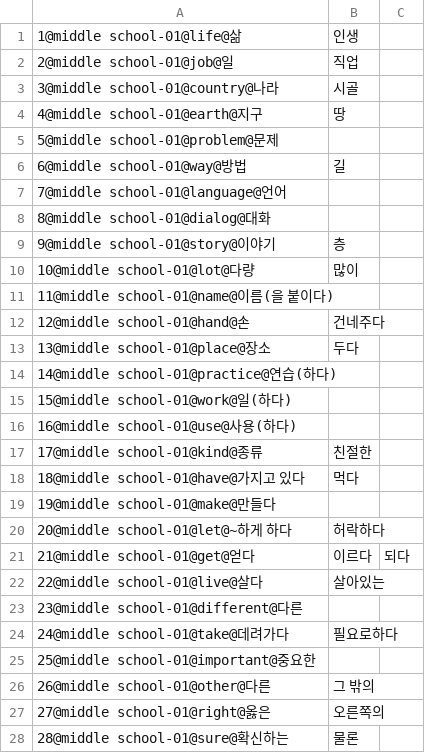
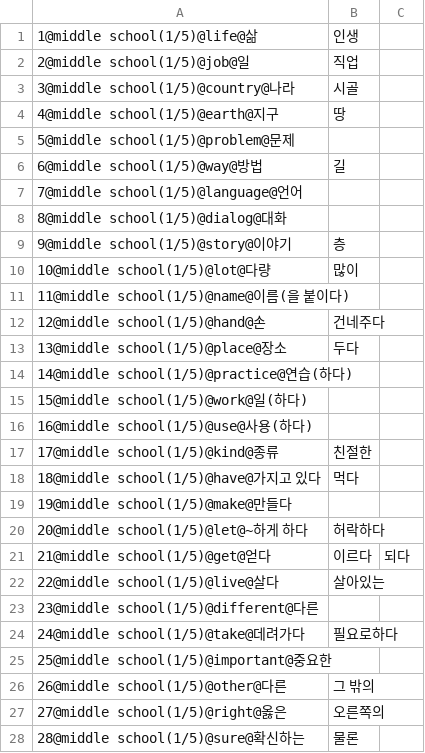
Before and after one commit to jcmania/jcmania.github.io, a CSV file: middleschool-1.csv, drawn as a sheet; only a part is shown; the diff covers the shown part only.

Commit message:
Add files via upload

```diff
--- a/middleschool-1.csv
+++ b/middleschool-1.csv
@@ -1,28 +1,28 @@
-1@middle school-01@life@삶, 인생
-2@middle school-01@job@일, 직업
-3@middle school-01@country@나라, 시골
-4@middle school-01@earth@지구, 땅
-5@middle school-01@problem@문제
-6@middle school-01@way@방법, 길
-7@middle school-01@language@언어
-8@middle school-01@dialog@대화
-9@middle school-01@story@이야기, 층
-10@middle school-01@lot@다량, 많이
-11@middle school-01@name@이름(을 붙이다)
-12@middle school-01@hand@손, 건네주다
-13@middle school-01@place@장소, 두다
-14@middle school-01@practice@연습(하다)
-15@middle school-01@work@일(하다)
-16@middle school-01@use@사용(하다)
-17@middle school-01@kind@종류, 친절한
-18@middle school-01@have@가지고 있다, 먹다
-19@middle school-01@make@만들다
-20@middle school-01@let@~하게 하다, 허락하다
-21@middle school-01@get@얻다, 이르다, 되다
-22@middle school-01@live@살다, 살아있는
-23@middle school-01@different@다른
-24@middle school-01@take@데려가다, 필요로하다
-25@middle school-01@important@중요한
-26@middle school-01@other@다른, 그 밖의
-27@middle school-01@right@옳은, 오른쪽의
-28@middle school-01@sure@확신하는, 물론
+1@middle school(1/5)@life@삶, 인생
+2@middle school(1/5)@job@일, 직업
+3@middle school(1/5)@country@나라, 시골
+4@middle school(1/5)@earth@지구, 땅
+5@middle school(1/5)@problem@문제
+6@middle school(1/5)@way@방법, 길
+7@middle school(1/5)@language@언어
+8@middle school(1/5)@dialog@대화
+9@middle school(1/5)@story@이야기, 층
+10@middle school(1/5)@lot@다량, 많이
+11@middle school(1/5)@name@이름(을 붙이다)
+12@middle school(1/5)@hand@손, 건네주다
+13@middle school(1/5)@place@장소, 두다
+14@middle school(1/5)@practice@연습(하다)
+15@middle school(1/5)@work@일(하다)
+16@middle school(1/5)@use@사용(하다)
+17@middle school(1/5)@kind@종류, 친절한
+18@middle school(1/5)@have@가지고 있다, 먹다
+19@middle school(1/5)@make@만들다
+20@middle school(1/5)@let@~하게 하다, 허락하다
+21@middle school(1/5)@get@얻다, 이르다, 되다
+22@middle school(1/5)@live@살다, 살아있는
+23@middle school(1/5)@different@다른
+24@middle school(1/5)@take@데려가다, 필요로하다
+25@middle school(1/5)@important@중요한
+26@middle school(1/5)@other@다른, 그 밖의
+27@middle school(1/5)@right@옳은, 오른쪽의
+28@middle school(1/5)@sure@확신하는, 물론
```
Also changed, not shown: 2 edited cells elsewhere in this file.
